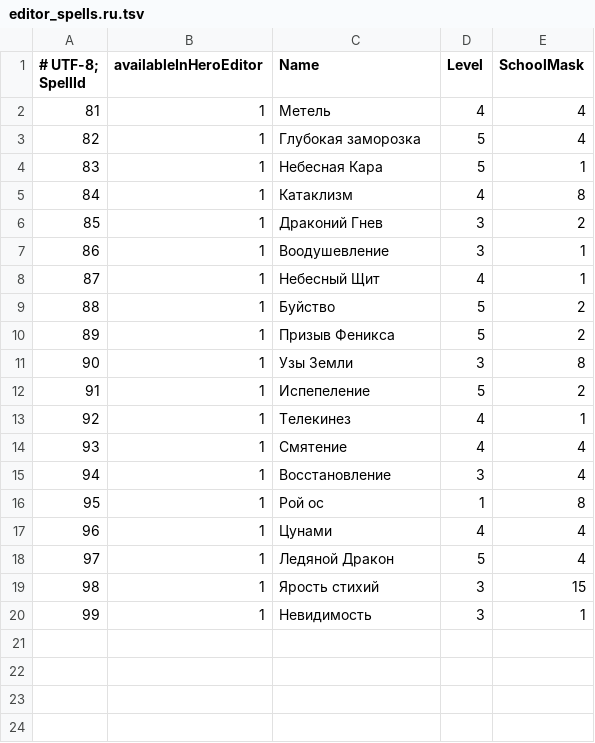
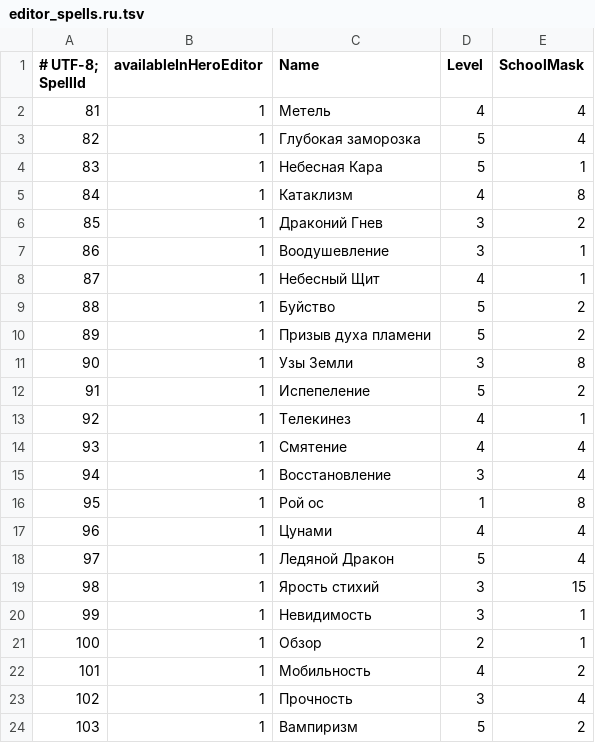
Before and after one commit to toxeanubis1994-arch/ERA-Spells, a TSV file: ToxData/editor_spells.ru.tsv, drawn as a sheet.

Commit message:
Release ERA Spells 0.7 with Survey artwork and native life-drain effects

```diff
--- a/ToxData/editor_spells.ru.tsv
+++ b/ToxData/editor_spells.ru.tsv
@@ -9,3 +9,3 @@
 88	1	Буйство	5	2
-89	1	Призыв Феникса	5	2
+89	1	Призыв духа пламени	5	2
 90	1	Узы Земли	3	8
@@ -20 +20,5 @@
 99	1	Невидимость	3	1
+100	1	Обзор	2	1
+101	1	Мобильность	4	2
+102	1	Прочность	3	4
+103	1	Вампиризм	5	2
```
Also changed, not shown: ToxData/editor_spells.tsv, ToxData/spell_generation.tsv, 41 other files.
